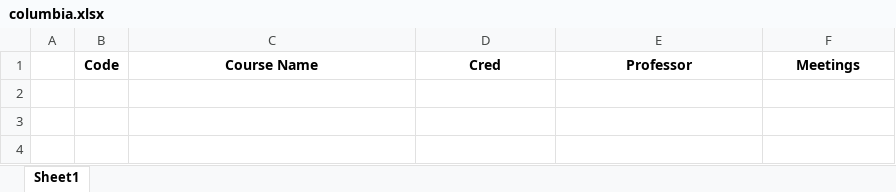
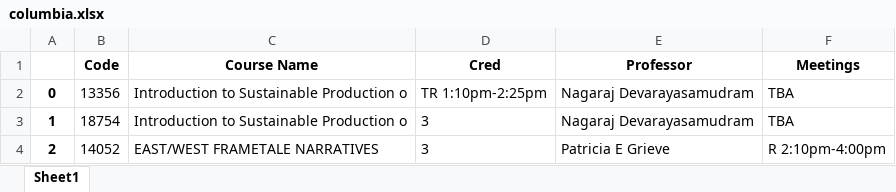
Before and after one commit to pyungjae9492/college_crawler, an Excel workbook: crawl_results/columbia.xlsx, sheet Sheet1, drawn as a sheet; values as stored, in another font and other column widths than the file's, no borders; the diff names each change by its address in the sheet, - before the commit and + after, or states it on an @@ line.

```diff
--- a/crawl_results/columbia.xlsx (sheet Sheet1)
+++ b/crawl_results/columbia.xlsx (sheet Sheet1)
+row 2: 0 | 13356 | Introduction to Sustainable Production o | TR 1:10pm-2:25pm | Nagaraj Devarayasamudram | TBA
+row 3: 1 | 18754 | Introduction to Sustainable Production o | 3 | Nagaraj Devarayasamudram | TBA
+row 4: 2 | 14052 | EAST/WEST FRAMETALE NARRATIVES | 3 | Patricia E Grieve | R 2:10pm-4:00pm
```
Also changed, not shown: crawl_results/princeton.xlsx, crawl_results/wellesley.xlsx, 9 other files.
